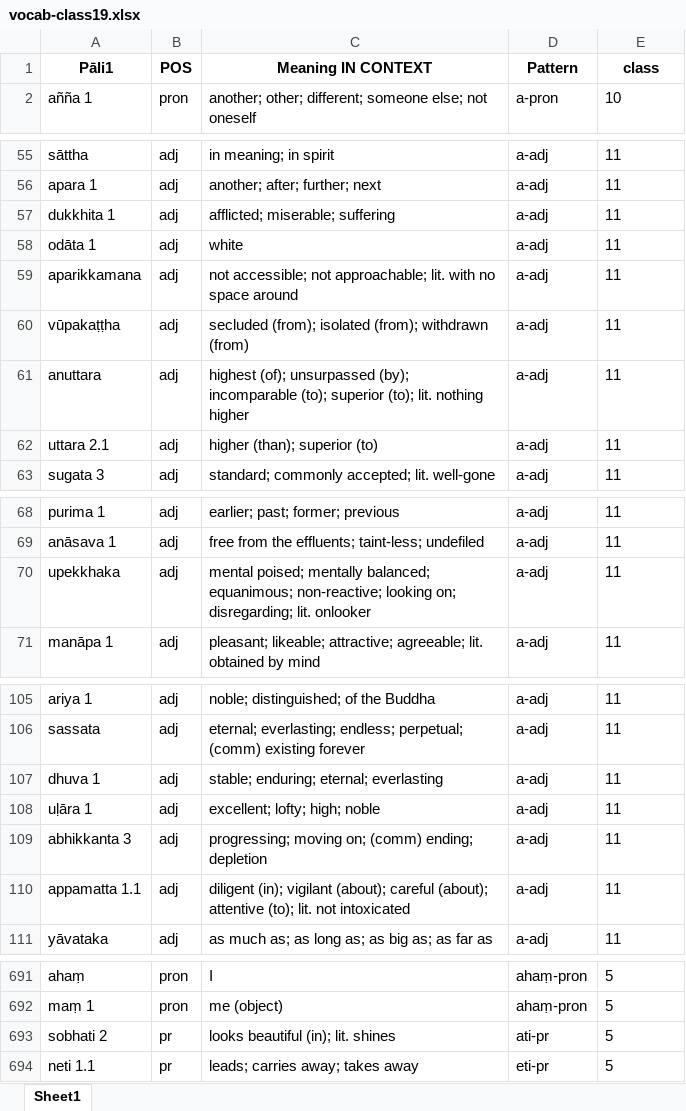
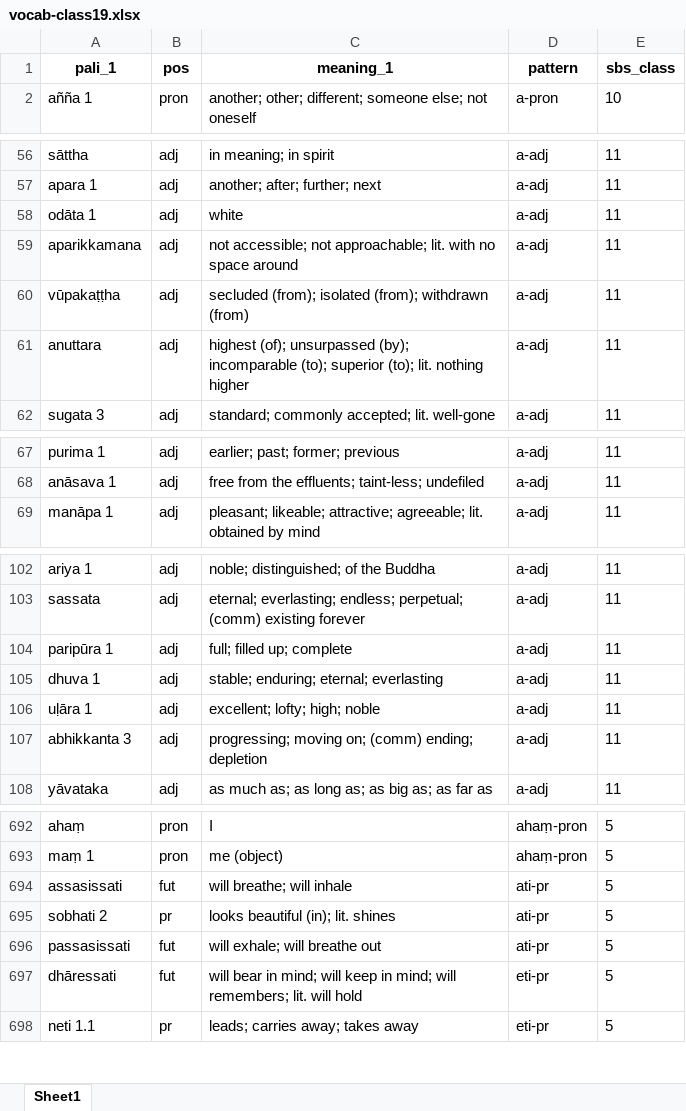
Before and after one commit to sasanarakkha/study-tools, an Excel workbook: pali-class/vocab/vocab-class19.xlsx, sheet Sheet1, drawn as a sheet; only a part is shown, gaps mark what is left out; values as stored, in another font and other column widths than the file's, no borders; removed rows and columns are numbered as before the commit, all else as after; the diff covers the shown part only; the diff names each change by its address in the sheet, - before the commit and + after, or states it on an @@ line.

```diff
--- a/pali-class/vocab/vocab-class19.xlsx (sheet Sheet1)
+++ b/pali-class/vocab/vocab-class19.xlsx (sheet Sheet1)
-row 1: Pāli1 | POS | Meaning IN CONTEXT | Pattern | class
+row 1: pali_1 | pos | meaning_1 | pattern | sbs_class
-row 57: dukkhita 1 | adj | afflicted; miserable; suffering | a-adj | 11
-row 62: uttara 2.1 | adj | higher (than); superior (to) | a-adj | 11
-row 70: upekkhaka | adj | mental poised; mentally balanced; equanimous; non-reactive; looking on; disregarding; lit. onlooker | a-adj | 11
+row 104: paripūra 1 | adj | full; filled up; complete | a-adj | 11
-row 110: appamatta 1.1 | adj | diligent (in); vigilant (about); careful (about); attentive (to); lit. not intoxicated | a-adj | 11
+row 694: assasissati | fut | will breathe; will inhale | ati-pr | 5
+row 696: passasissati | fut | will exhale; will breathe out | ati-pr | 5
+row 697: dhāressati | fut | will bear in mind; will keep in mind; will remembers; lit. will hold | eti-pr | 5
```
Also changed, not shown: 30 added rows, 29 removed rows, 1 moved row and 12 edited cells elsewhere in this sheet, pali-class/vocab/vocab-class25.xlsx, pali-class/vocab/vocab-class26.xlsx, 30 other files.
